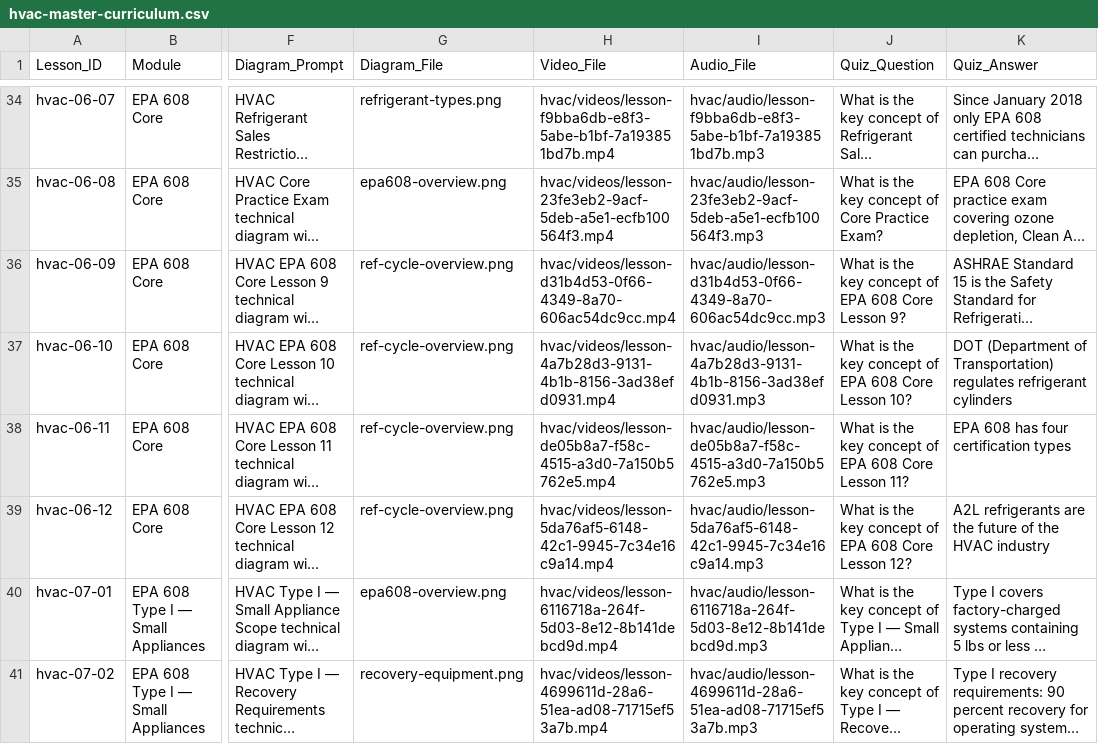
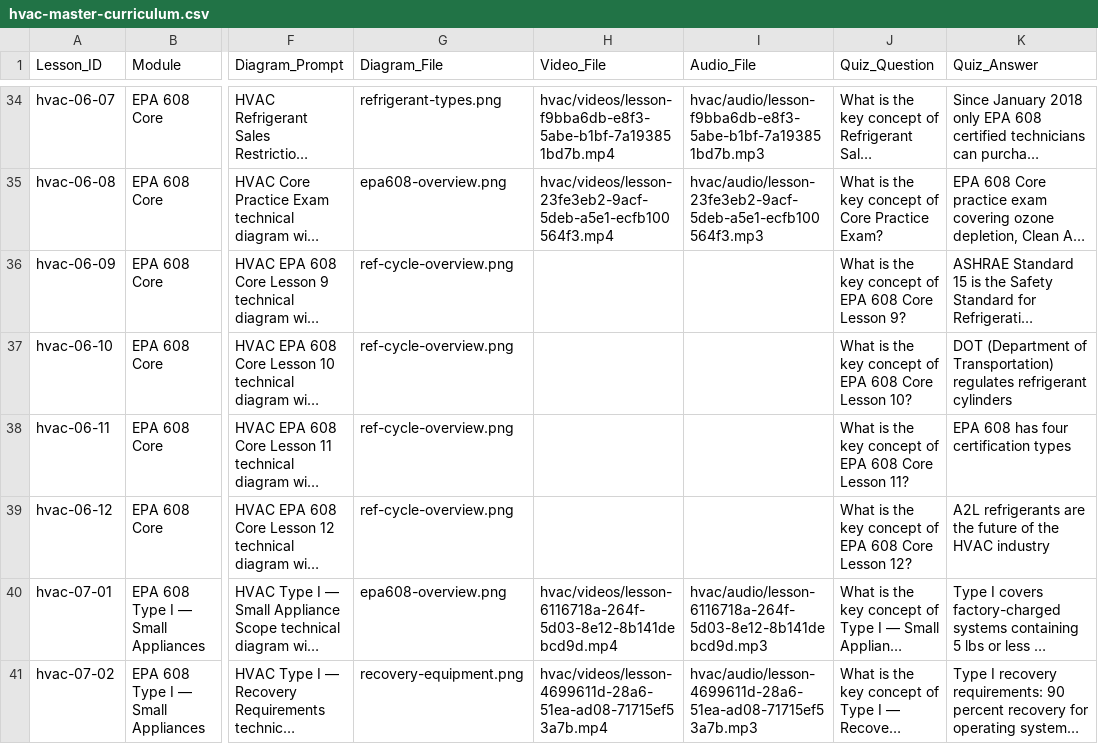
Before and after one commit to elevate-for-humanity/Elevate-lms, a CSV file: data/hvac-master-curriculum.csv, drawn as a sheet; only a part is shown, gaps mark what is left out; long unchanged cells end in …; the diff names each change by its address in the sheet, - before the commit and + after, or states it on an @@ line.

Commit message:
fix: remove fake media, wire canonical generation toolchain
Reverted:
- 4 fake ffmpeg videos (hvac-06-09 through 06-12)
- 4 silent placeholder MP3s
- Fake UUID paths removed from CSV

Added:
- scripts/generate-missing-hvac-media.ts — orchestrator that reads CSV,
  calls existing tools with --lesson-id/--out/--audio CLI args, generates
  VTT from script text, updates CSV only after files verified on disk
- generate-hvac-audio.ts: --lesson-id + --out single-lesson mode
- generate-hvac-videos-did.ts: --lesson-id + --audio + --out single-lesson mode
- lib/courses/hvac-uuids.ts: deterministic UUIDs for hvac-06-09 through 06-12
  (SHA-1 of 'hvac:{lessonId}', not random)

CSV state: hvac-06-09 through 06-12 have empty Video_File/Audio_File.
Run: pnpm tsx scripts/generate-missing-hvac-media.ts

Co-authored-by: Ona <no-reply@ona.com>

```diff
--- a/data/hvac-master-curriculum.csv
+++ b/data/hvac-master-curriculum.csv
-H36 (Video_File): hvac/videos/lesson-d31b4d53-0f66-4349-8a70-606ac54dc9cc.mp4
+H36 (Video_File): (empty)
-I36 (Audio_File): hvac/audio/lesson-d31b4d53-0f66-4349-8a70-606ac54dc9cc.mp3
+I36 (Audio_File): (empty)
-H37 (Video_File): hvac/videos/lesson-4a7b28d3-9131-4b1b-8156-3ad38efd0931.mp4
+H37 (Video_File): (empty)
-I37 (Audio_File): hvac/audio/lesson-4a7b28d3-9131-4b1b-8156-3ad38efd0931.mp3
+I37 (Audio_File): (empty)
-H38 (Video_File): hvac/videos/lesson-de05b8a7-f58c-4515-a3d0-7a150b5762e5.mp4
+H38 (Video_File): (empty)
-I38 (Audio_File): hvac/audio/lesson-de05b8a7-f58c-4515-a3d0-7a150b5762e5.mp3
+I38 (Audio_File): (empty)
-H39 (Video_File): hvac/videos/lesson-5da76af5-6148-42c1-9945-7c34e16c9a14.mp4
+H39 (Video_File): (empty)
-I39 (Audio_File): hvac/audio/lesson-5da76af5-6148-42c1-9945-7c34e16c9a14.mp3
+I39 (Audio_File): (empty)
```
Also changed, not shown: 16 other files.
